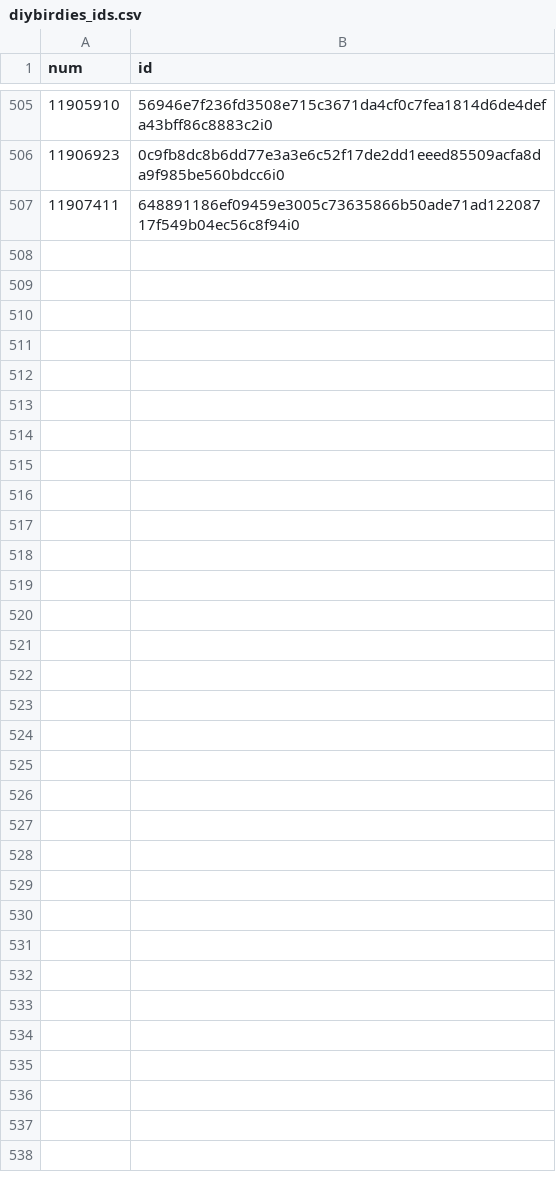
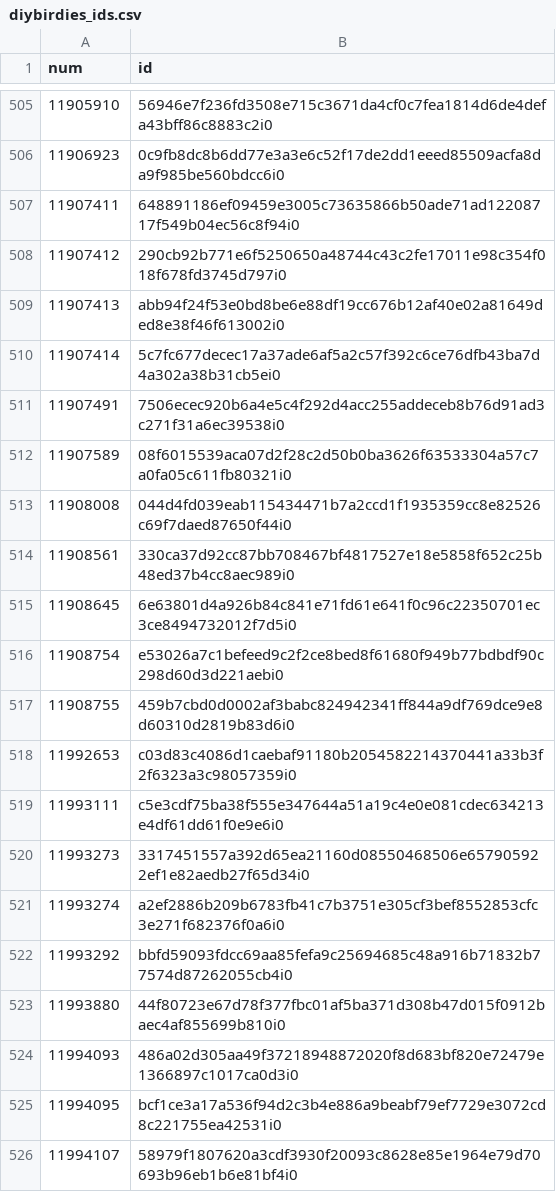
Before and after one commit to ordbase/generative-orc-721, a CSV file: market/diybirdies_ids.csv, drawn as a sheet; only a part is shown, gaps mark what is left out; the diff covers the shown part only.

```diff
--- a/market/diybirdies_ids.csv
+++ b/market/diybirdies_ids.csv
@@ -507 +507,20 @@ num, id
 11907411, 648891186ef09459e3005c73635866b50ade71ad12208717f549b04ec56c8f94i0
+11907412, 290cb92b771e6f5250650a48744c43c2fe17011e98c354f018f678fd3745d797i0
+11907413, abb94f24f53e0bd8be6e88df19cc676b12af40e02a81649ded8e38f46f613002i0
+11907414, 5c7fc677decec17a37ade6af5a2c57f392c6ce76dfb43ba7d4a302a38b31cb5ei0
+11907491, 7506ecec920b6a4e5c4f292d4acc255addeceb8b76d91ad3c271f31a6ec39538i0
+11907589, 08f6015539aca07d2f28c2d50b0ba3626f63533304a57c7a0fa05c611fb80321i0
+11908008, 044d4fd039eab115434471b7a2ccd1f1935359cc8e82526c69f7daed87650f44i0
+11908561, 330ca37d92cc87bb708467bf4817527e18e5858f652c25b48ed37b4cc8aec989i0
+11908645, 6e63801d4a926b84c841e71fd61e641f0c96c22350701ec3ce8494732012f7d5i0
+11908754, e53026a7c1befeed9c2f2ce8bed8f61680f949b77bdbdf90c298d60d3d221aebi0
+11908755, 459b7cbd0d0002af3babc824942341ff844a9df769dce9e8d60310d2819b83d6i0
+11992653, c03d83c4086d1caebaf91180b2054582214370441a33b3f2f6323a3c98057359i0
+11993111, c5e3cdf75ba38f555e347644a51a19c4e0e081cdec634213e4df61dd61f0e9e6i0
+11993273, 3317451557a392d65ea21160d08550468506e657905922ef1e82aedb27f65d34i0
+11993274, a2ef2886b209b6783fb41c7b3751e305cf3bef8552853cfc3e271f682376f0a6i0
+11993292, bbfd59093fdcc69aa85fefa9c25694685c48a916b71832b77574d87262055cb4i0
+11993880, 44f80723e67d78f377fbc01af5ba371d308b47d015f0912baec4af855699b810i0
+11994093, 486a02d305aa49f37218948872020f8d683bf820e72479e1366897c1017ca0d3i0
+11994095, bcf1ce3a17a536f94d2c3b4e886a9beabf79ef7729e3072cd8c221755ea42531i0
+11994107, 58979f1807620a3cdf3930f20093c8628e85e1964e79d70693b96eb1b6e81bf4i0
```
Also changed, not shown: 12 added rows elsewhere in this file, diybirdies/mint.csv, 2 other files.
